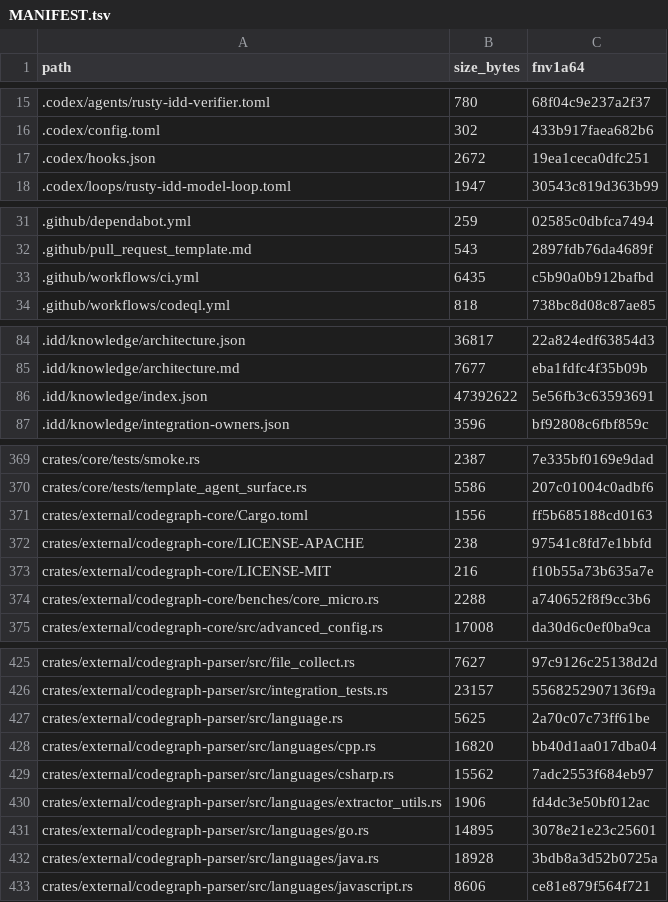
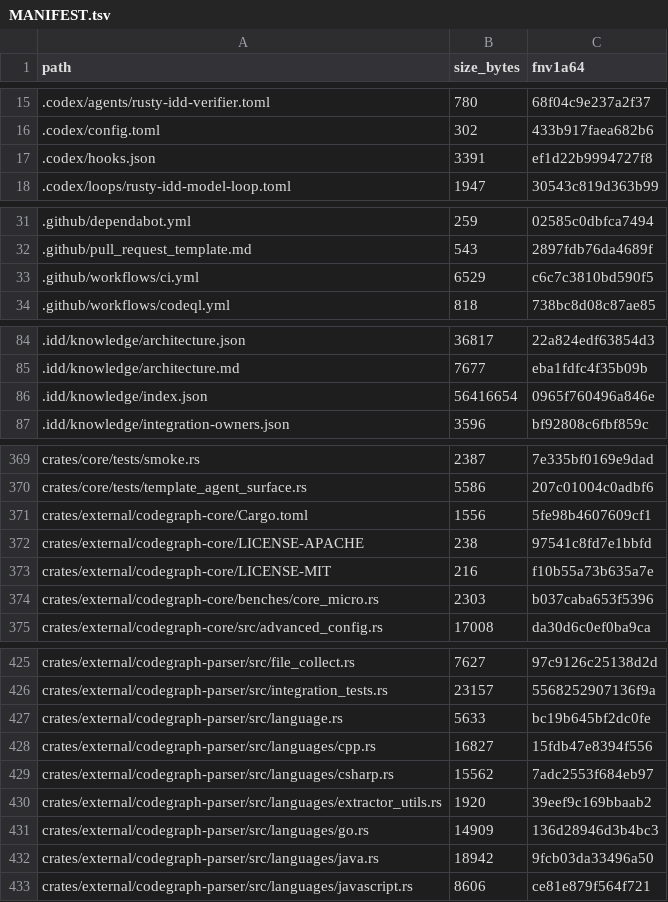
Before and after one commit to FlexNetOS/rusty-idd, a TSV file: .idd/MANIFEST.tsv, drawn as a sheet; only a part is shown, gaps mark what is left out; the diff covers the shown part only.

```diff
--- a/.idd/MANIFEST.tsv
+++ b/.idd/MANIFEST.tsv
@@ -16,3 +16,3 @@ path	size_bytes	fnv1a64
 .codex/config.toml	302	433b917faea682b6
-.codex/hooks.json	2672	19ea1ceca0dfc251
+.codex/hooks.json	3391	ef1d22b9994727f8
 .codex/loops/rusty-idd-model-loop.toml	1947	30543c819d363b99
@@ -32,3 +32,3 @@ path	size_bytes	fnv1a64
 .github/pull_request_template.md	543	2897fdb76da4689f
-.github/workflows/ci.yml	6435	c5b90a0b912bafbd
+.github/workflows/ci.yml	6529	c6c7c3810bd590f5
 .github/workflows/codeql.yml	818	738bc8d08c87ae85
@@ -85,3 +85,3 @@ path	size_bytes	fnv1a64
 .idd/knowledge/architecture.md	7677	eba1fdfc4f35b09b
-.idd/knowledge/index.json	47392622	5e56fb3c63593691
+.idd/knowledge/index.json	56416654	0965f760496a846e
 .idd/knowledge/integration-owners.json	3596	bf92808c6fbf859c
@@ -370,6 +370,6 @@ crates/core/tests/smoke.rs	2387	7e335bf0169e9dad
 crates/core/tests/template_agent_surface.rs	5586	207c01004c0adbf6
-crates/external/codegraph-core/Cargo.toml	1556	ff5b685188cd0163
+crates/external/codegraph-core/Cargo.toml	1556	5fe98b4607609cf1
 crates/external/codegraph-core/LICENSE-APACHE	238	97541c8fd7e1bbfd
 crates/external/codegraph-core/LICENSE-MIT	216	f10b55a73b635a7e
-crates/external/codegraph-core/benches/core_micro.rs	2288	a740652f8f9cc3b6
+crates/external/codegraph-core/benches/core_micro.rs	2303	b037caba653f5396
 crates/external/codegraph-core/src/advanced_config.rs	17008	da30d6c0ef0ba9ca
@@ -426,8 +426,8 @@ crates/external/codegraph-parser/src/file_collect.rs	7627	97c9126c25138d2d
 crates/external/codegraph-parser/src/integration_tests.rs	23157	5568252907136f9a
-crates/external/codegraph-parser/src/language.rs	5625	2a70c07c73ff61be
-crates/external/codegraph-parser/src/languages/cpp.rs	16820	bb40d1aa017dba04
+crates/external/codegraph-parser/src/language.rs	5633	bc19b645bf2dc0fe
+crates/external/codegraph-parser/src/languages/cpp.rs	16827	15fdb47e8394f556
 crates/external/codegraph-parser/src/languages/csharp.rs	15562	7adc2553f684eb97
-crates/external/codegraph-parser/src/languages/extractor_utils.rs	1906	fd4dc3e50bf012ac
-crates/external/codegraph-parser/src/languages/go.rs	14895	3078e21e23c25601
-crates/external/codegraph-parser/src/languages/java.rs	18928	3bdb8a3d52b0725a
+crates/external/codegraph-parser/src/languages/extractor_utils.rs	1920	39eef9c169bbaab2
+crates/external/codegraph-parser/src/languages/go.rs	14909	136d28946d3b4bc3
+crates/external/codegraph-parser/src/languages/java.rs	18942	9fcb03da33496a50
 crates/external/codegraph-parser/src/languages/javascript.rs	8606	ce81e879f564f721
```
Also changed, not shown: 15 edited cells elsewhere in this file, 4 other files.
